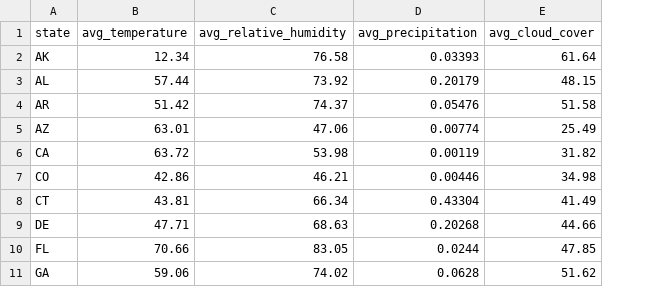
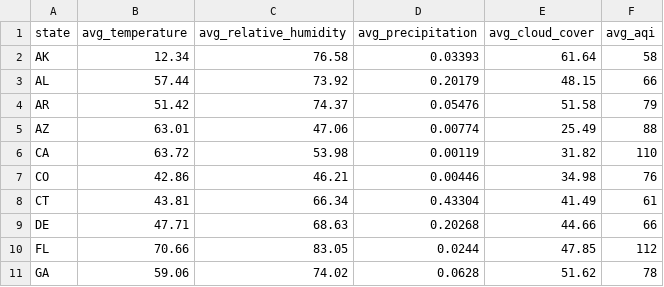
Before and after one commit to poulami-sau/si-206-final-project, a CSV file: calculations.csv, drawn as a sheet; only a part is shown; the diff names each change by its address in the sheet, - before the commit and + after, or states it on an @@ line.

Commit message:
did the calculations for avg_temperature, avg_relative_humidity, avg_precipitation, avg_cloud_cover, and avg_aqi and grouped by state

```diff
--- a/calculations.csv
+++ b/calculations.csv
+column F (avg_aqi), rows 2-11: 58 | 66 | 79 | 88 | 110 | 76 | 61 | 66 | 112 | 78
```
Also changed, not shown: 1 other file.
